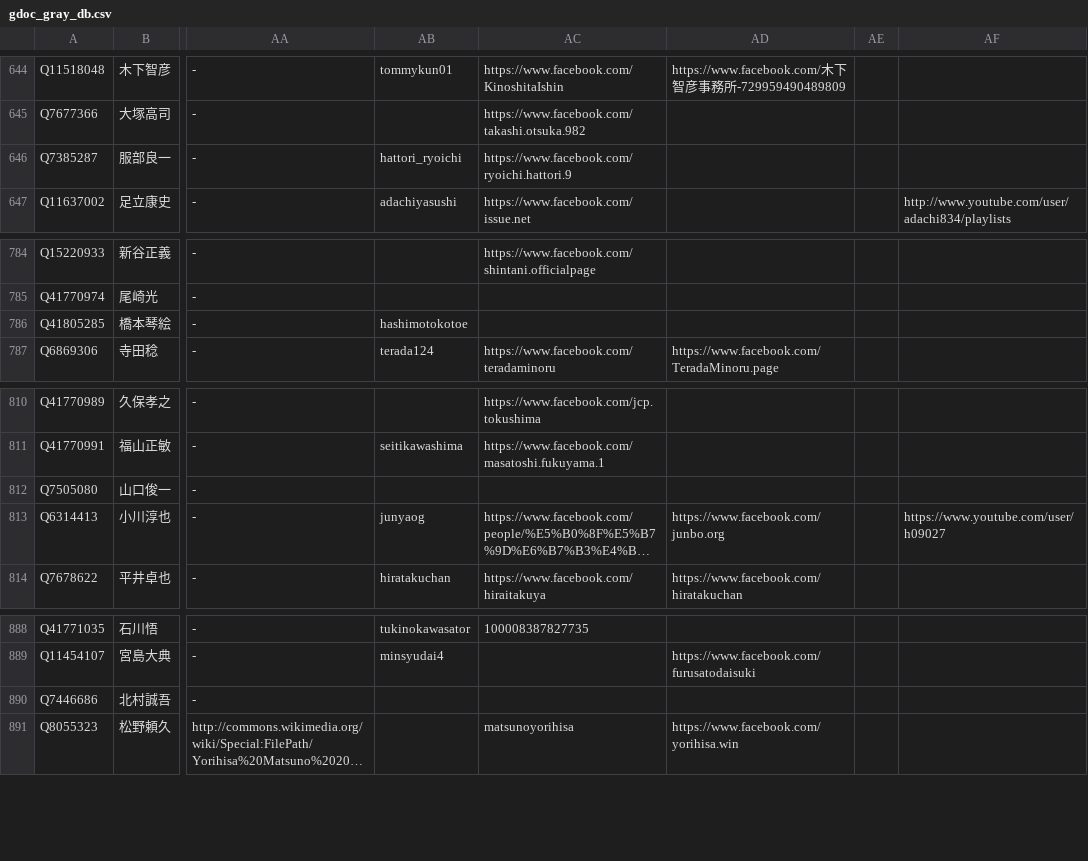
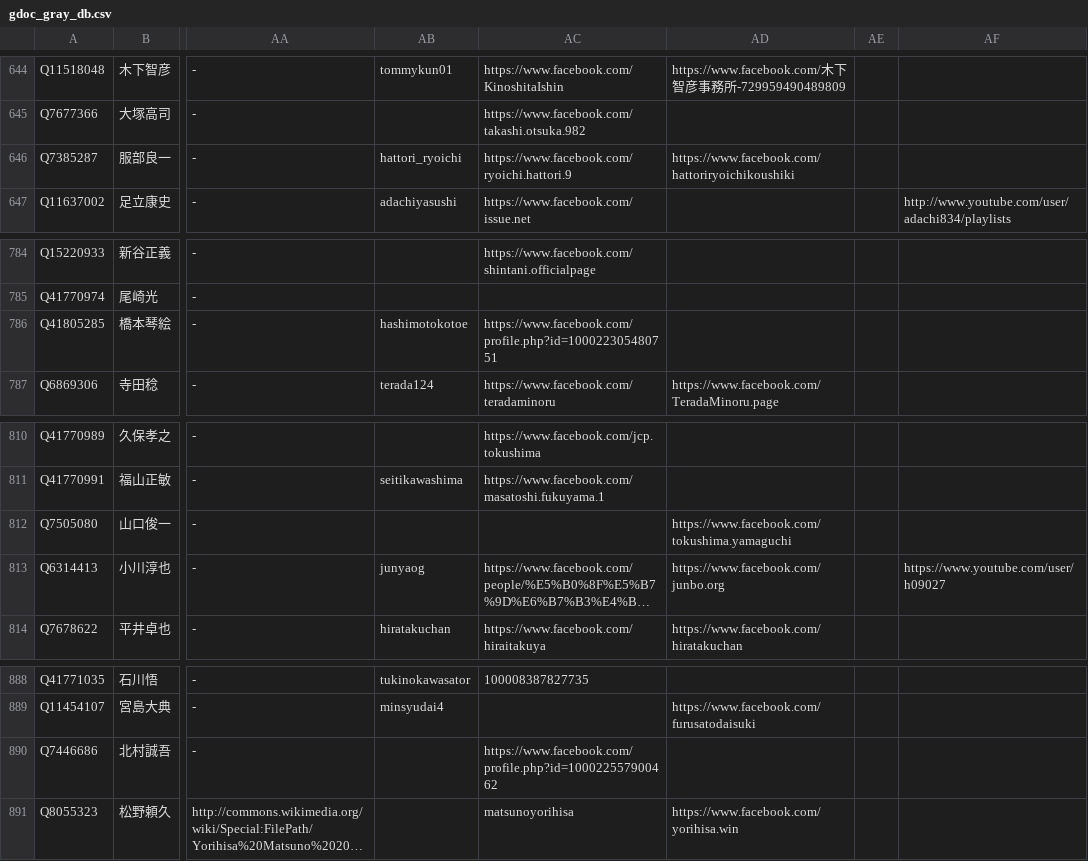
Before and after one commit to hkwi/shuin48pre, a CSV file: docs/gdoc_gray_db.csv, drawn as a sheet; only a part is shown, gaps mark what is left out; long unchanged cells end in …; the diff covers the shown part only; the diff names each change by its address in the sheet, - before the commit and + after, or states it on an @@ line.

```diff
--- a/docs/gdoc_gray_db.csv
+++ b/docs/gdoc_gray_db.csv
-AD646: (empty)
+AD646: https://www.facebook.com/hattoriryoichikoushiki
-AC786: (empty)
+AC786: https://www.facebook.com/profile.php?id=100022305480751
-AD812: (empty)
+AD812: https://www.facebook.com/tokushima.yamaguchi
-AC890: (empty)
+AC890: https://www.facebook.com/profile.php?id=100022557900462
```
Also changed, not shown: 15 edited cells elsewhere in this file, 2 other files.
